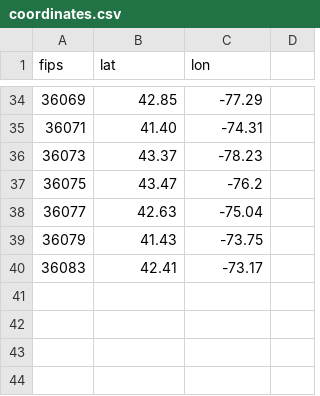
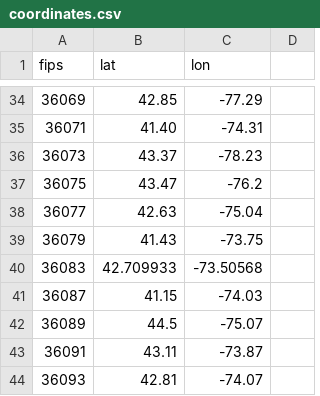
Before and after one commit to elconde/covid-19-data, a CSV file: coordinates.csv, drawn as a sheet; only a part is shown, gaps mark what is left out.

Commit message:
coordinates.csv

```diff
--- a/coordinates.csv
+++ b/coordinates.csv
@@ -39,2 +39,6 @@ fips,lat,lon
 36079,41.43,-73.75
-36083,42.41,-73.17
+36083,42.709933,-73.50568
+36087,41.15,-74.03
+36089,44.5,-75.07
+36091,43.11,-73.87
+36093,42.81,-74.07
```
